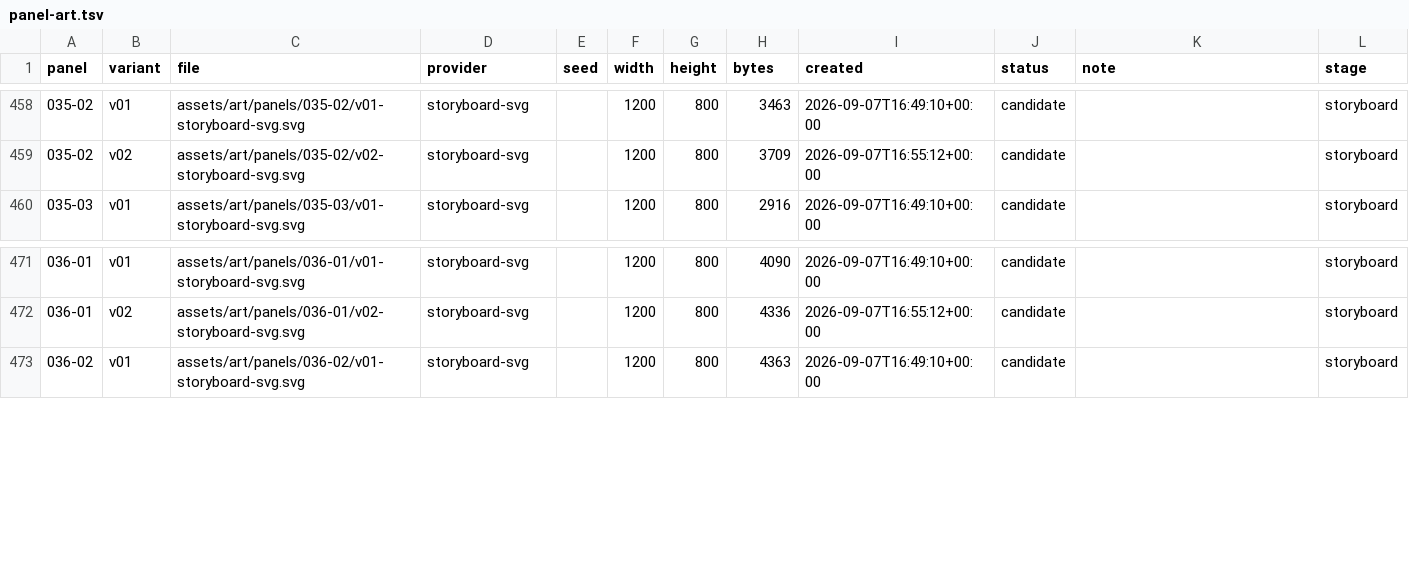
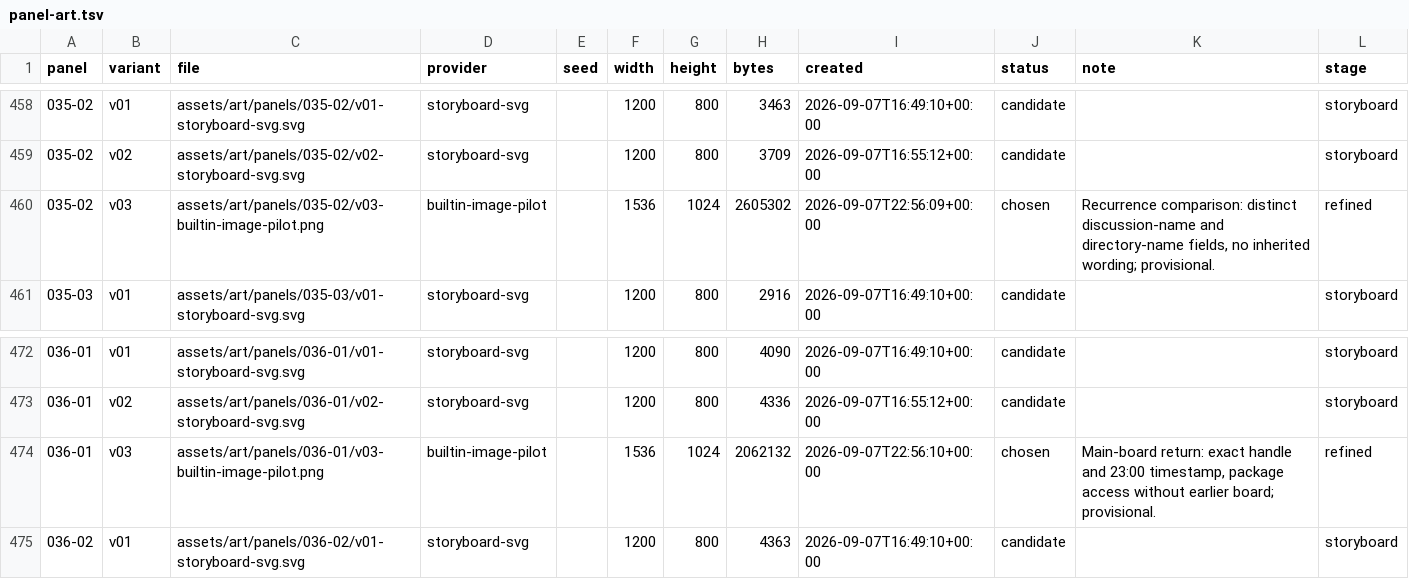
Before and after one commit to curtcox/zz-no-consumer, a TSV file: data/panel-art.tsv, drawn as a sheet; only a part is shown, gaps mark what is left out.

```diff
--- a/data/panel-art.tsv
+++ b/data/panel-art.tsv
@@ -459,2 +459,3 @@ panel	variant	file	provider	seed	width	height	bytes	created	status	note	stage
 035-02	v02	assets/art/panels/035-02/v02-storyboard-svg.svg	storyboard-svg		1200	800	3709	2026-09-07T16:55:12+00:00	candidate		storyboard
+035-02	v03	assets/art/panels/035-02/v03-builtin-image-pilot.png	builtin-image-pilot		1536	1024	2605302	2026-09-07T22:56:09+00:00	chosen	Recurrence comparison: distinct discussion-name and directory-name fields, no inherited wording; provisional.	refined
 035-03	v01	assets/art/panels/035-03/v01-storyboard-svg.svg	storyboard-svg		1200	800	2916	2026-09-07T16:49:10+00:00	candidate		storyboard
@@ -472,2 +473,3 @@ panel	variant	file	provider	seed	width	height	bytes	created	status	note	stage
 036-01	v02	assets/art/panels/036-01/v02-storyboard-svg.svg	storyboard-svg		1200	800	4336	2026-09-07T16:55:12+00:00	candidate		storyboard
+036-01	v03	assets/art/panels/036-01/v03-builtin-image-pilot.png	builtin-image-pilot		1536	1024	2062132	2026-09-07T22:56:10+00:00	chosen	Main-board return: exact handle and 23:00 timestamp, package access without earlier board; provisional.	refined
 036-02	v01	assets/art/panels/036-02/v01-storyboard-svg.svg	storyboard-svg		1200	800	4363	2026-09-07T16:49:10+00:00	candidate		storyboard
```
Also changed, not shown: 15 other files.
